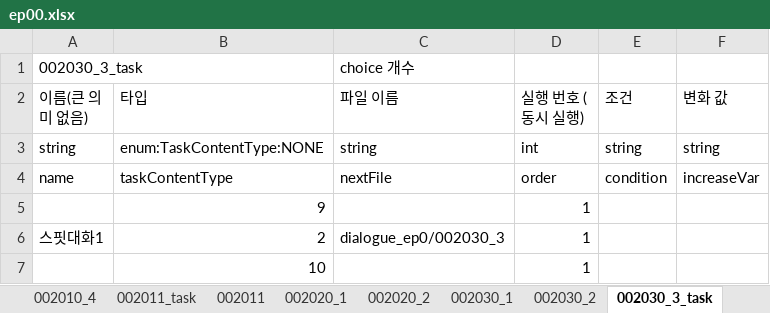
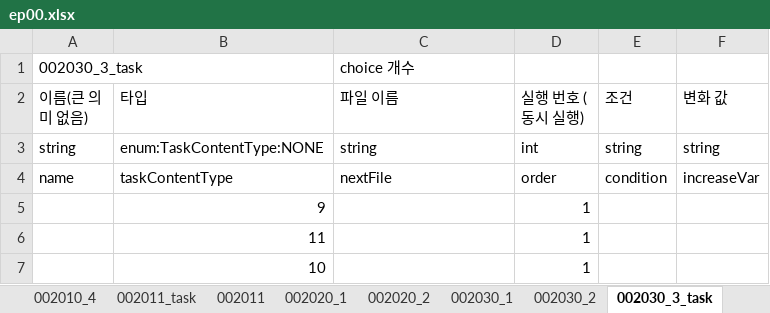
Before and after one commit to SunSet97/Slanted_Structure, an Excel workbook: Excel2Json/bin/ep00/ep00.xlsx, sheet 002030_3_task, drawn as a sheet; values as stored, in another font and other column widths than the file's, no borders; removed rows and columns are numbered as before the commit, all else as after; the diff names each change by its address in the sheet, - before the commit and + after, or states it on an @@ line.

```diff
--- a/Excel2Json/bin/ep00/ep00.xlsx (sheet 002030_3_task)
+++ b/Excel2Json/bin/ep00/ep00.xlsx (sheet 002030_3_task)
-row 6: 스핏대화1 | 2 | dialogue_ep0/002030_3 | 1
+row 6:  | 11 |  | 1
```
Also changed, not shown: sheet 002010_task, 9 other files.
